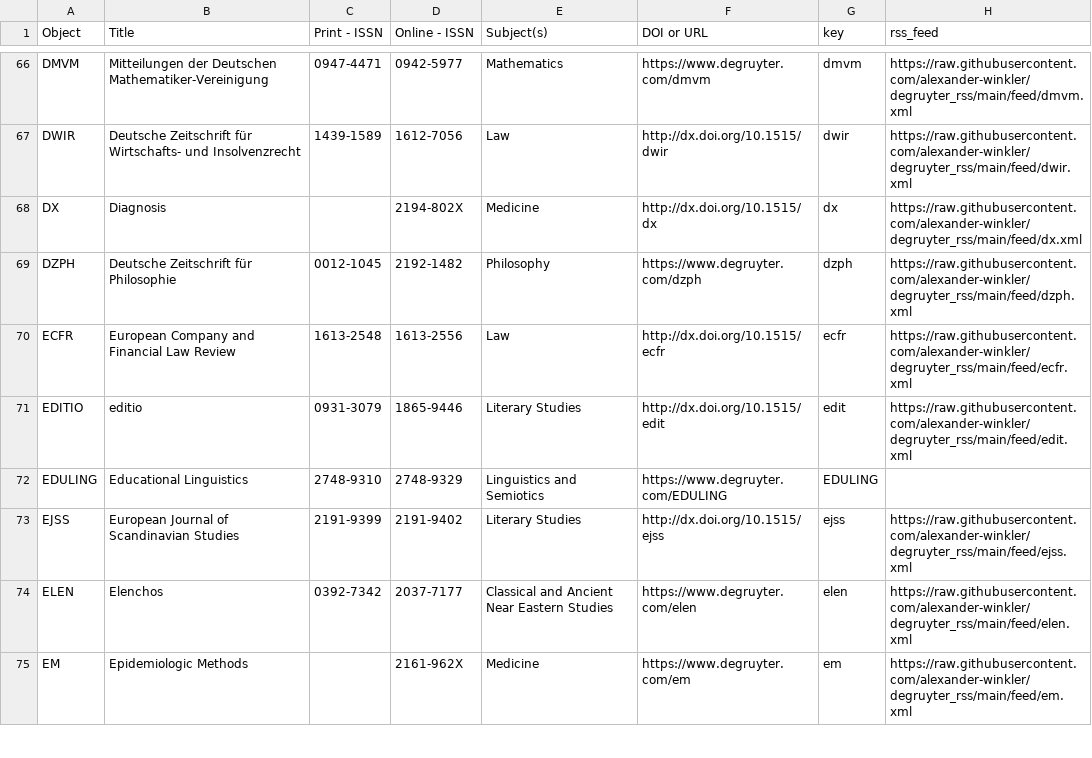
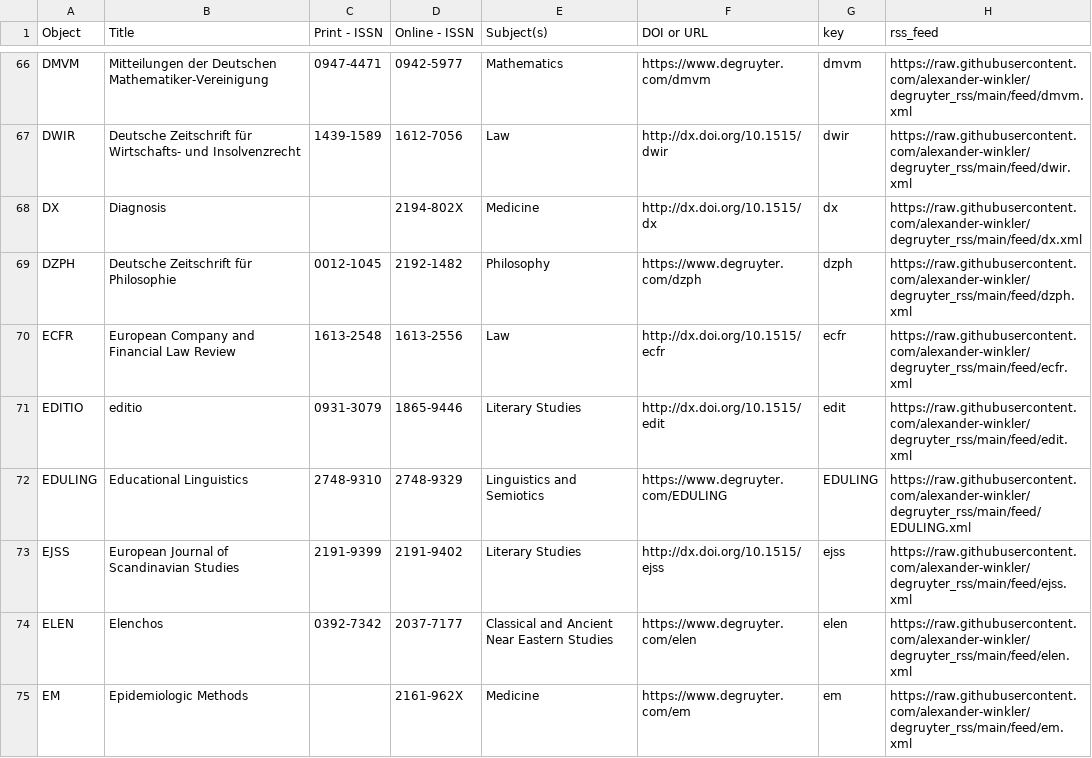
Before and after one commit to alexander-winkler/degruyter_rss, a CSV file: feed_list.csv, drawn as a sheet; only a part is shown, gaps mark what is left out.

Commit message:
Mon 29 Apr 00:06:35 CEST 2024

```diff
--- a/feed_list.csv
+++ b/feed_list.csv
@@ -71,3 +71,3 @@ ECFR,European Company and Financial Law Review,1613-2548,1613-2556,Law ,http://d
 EDITIO,editio,0931-3079,1865-9446,Literary Studies,http://dx.doi.org/10.1515/edit,edit,https://raw.githubusercontent.com/alexander-winkler/degruyter_rss/main/feed/edit.xml
-EDULING,Educational Linguistics,2748-9310,2748-9329 ,Linguistics and Semiotics,https://www.degruyter.com/EDULING,EDULING,
+EDULING,Educational Linguistics,2748-9310,2748-9329 ,Linguistics and Semiotics,https://www.degruyter.com/EDULING,EDULING,https://raw.githubusercontent.com/alexander-winkler/degruyter_rss/main/feed/EDULING.xml
 EJSS,European Journal of Scandinavian Studies,2191-9399,2191-9402,Literary Studies,http://dx.doi.org/10.1515/ejss,ejss,https://raw.githubusercontent.com/alexander-winkler/degruyter_rss/main/feed/ejss.xml
```
